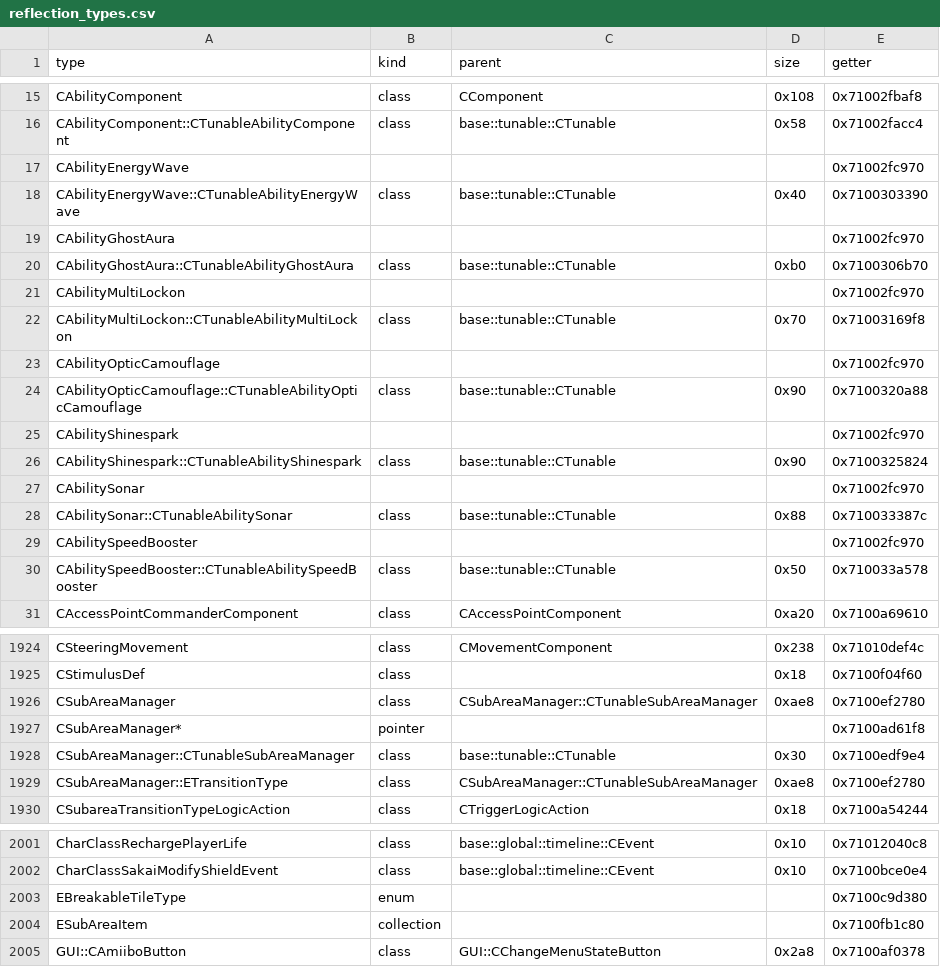
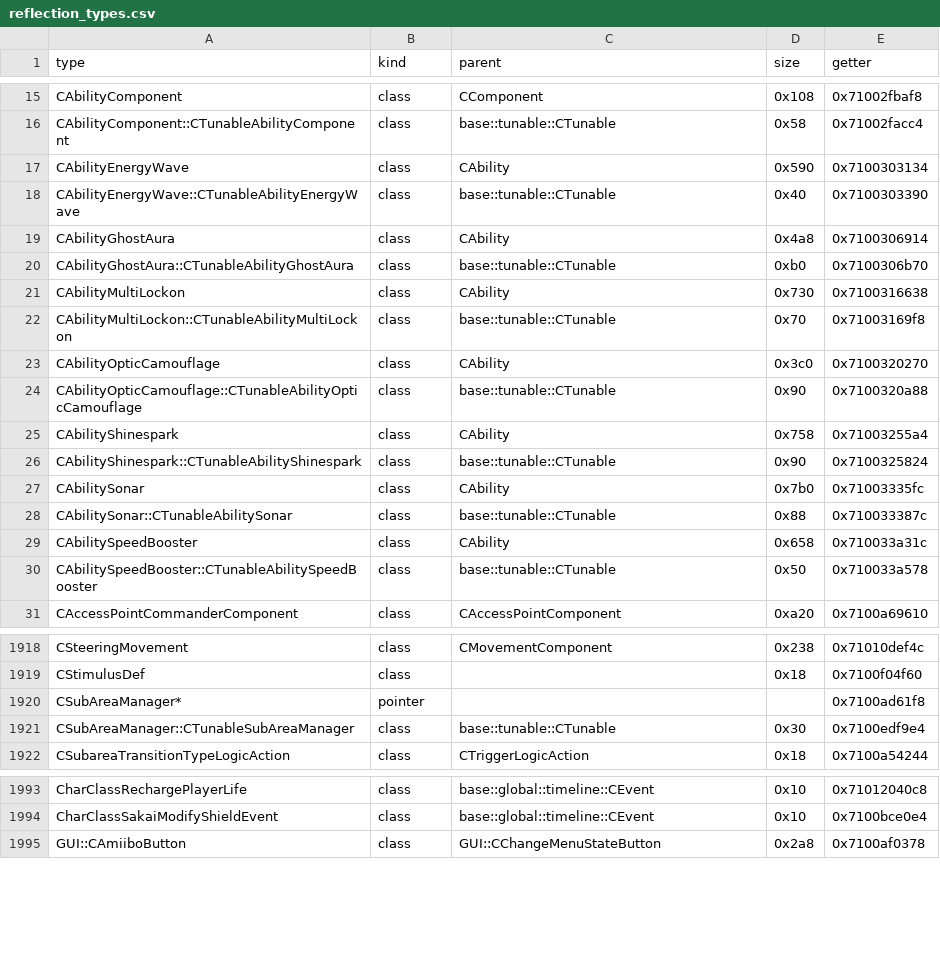
Before and after one commit to var-flotsam/dread-decomp, a CSV file: data/reflection_types.csv, drawn as a sheet; only a part is shown, gaps mark what is left out; the diff covers the shown part only.

```diff
--- a/data/reflection_types.csv
+++ b/data/reflection_types.csv
@@ -16,15 +16,15 @@ CAbilityComponent,class,CComponent,0x108,0x71002fbaf8
 CAbilityComponent::CTunableAbilityComponent,class,base::tunable::CTunable,0x58,0x71002facc4
-CAbilityEnergyWave,,,,0x71002fc970
+CAbilityEnergyWave,class,CAbility,0x590,0x7100303134
 CAbilityEnergyWave::CTunableAbilityEnergyWave,class,base::tunable::CTunable,0x40,0x7100303390
-CAbilityGhostAura,,,,0x71002fc970
+CAbilityGhostAura,class,CAbility,0x4a8,0x7100306914
 CAbilityGhostAura::CTunableAbilityGhostAura,class,base::tunable::CTunable,0xb0,0x7100306b70
-CAbilityMultiLockon,,,,0x71002fc970
+CAbilityMultiLockon,class,CAbility,0x730,0x7100316638
 CAbilityMultiLockon::CTunableAbilityMultiLockon,class,base::tunable::CTunable,0x70,0x71003169f8
-CAbilityOpticCamouflage,,,,0x71002fc970
+CAbilityOpticCamouflage,class,CAbility,0x3c0,0x7100320270
 CAbilityOpticCamouflage::CTunableAbilityOpticCamouflage,class,base::tunable::CTunable,0x90,0x7100320a88
-CAbilityShinespark,,,,0x71002fc970
+CAbilityShinespark,class,CAbility,0x758,0x71003255a4
 CAbilityShinespark::CTunableAbilityShinespark,class,base::tunable::CTunable,0x90,0x7100325824
-CAbilitySonar,,,,0x71002fc970
+CAbilitySonar,class,CAbility,0x7b0,0x71003335fc
 CAbilitySonar::CTunableAbilitySonar,class,base::tunable::CTunable,0x88,0x710033387c
-CAbilitySpeedBooster,,,,0x71002fc970
+CAbilitySpeedBooster,class,CAbility,0x658,0x710033a31c
 CAbilitySpeedBooster::CTunableAbilitySpeedBooster,class,base::tunable::CTunable,0x50,0x710033a578
@@ -1925,6 +1919,4 @@ CSteeringMovement,class,CMovementComponent,0x238,0x71010def4c
 CStimulusDef,class,,0x18,0x7100f04f60
-CSubAreaManager,class,CSubAreaManager::CTunableSubAreaManager,0xae8,0x7100ef2780
 CSubAreaManager*,pointer,,,0x7100ad61f8
 CSubAreaManager::CTunableSubAreaManager,class,base::tunable::CTunable,0x30,0x7100edf9e4
-CSubAreaManager::ETransitionType,class,CSubAreaManager::CTunableSubAreaManager,0xae8,0x7100ef2780
 CSubareaTransitionTypeLogicAction,class,CTriggerLogicAction,0x18,0x7100a54244
@@ -2002,4 +1994,2 @@ CharClassRechargePlayerLife,class,base::global::timeline::CEvent,0x10,0x71012040
 CharClassSakaiModifyShieldEvent,class,base::global::timeline::CEvent,0x10,0x7100bce0e4
-EBreakableTileType,enum,,,0x7100c9d380
-ESubAreaItem,collection,,,0x7100fb1c80
 GUI::CAmiiboButton,class,GUI::CChangeMenuStateButton,0x2a8,0x7100af0378
```
Also changed, not shown: 11 removed rows elsewhere in this file, data/functions/main_03.csv, data/functions/main_07.csv, 30 other files.
